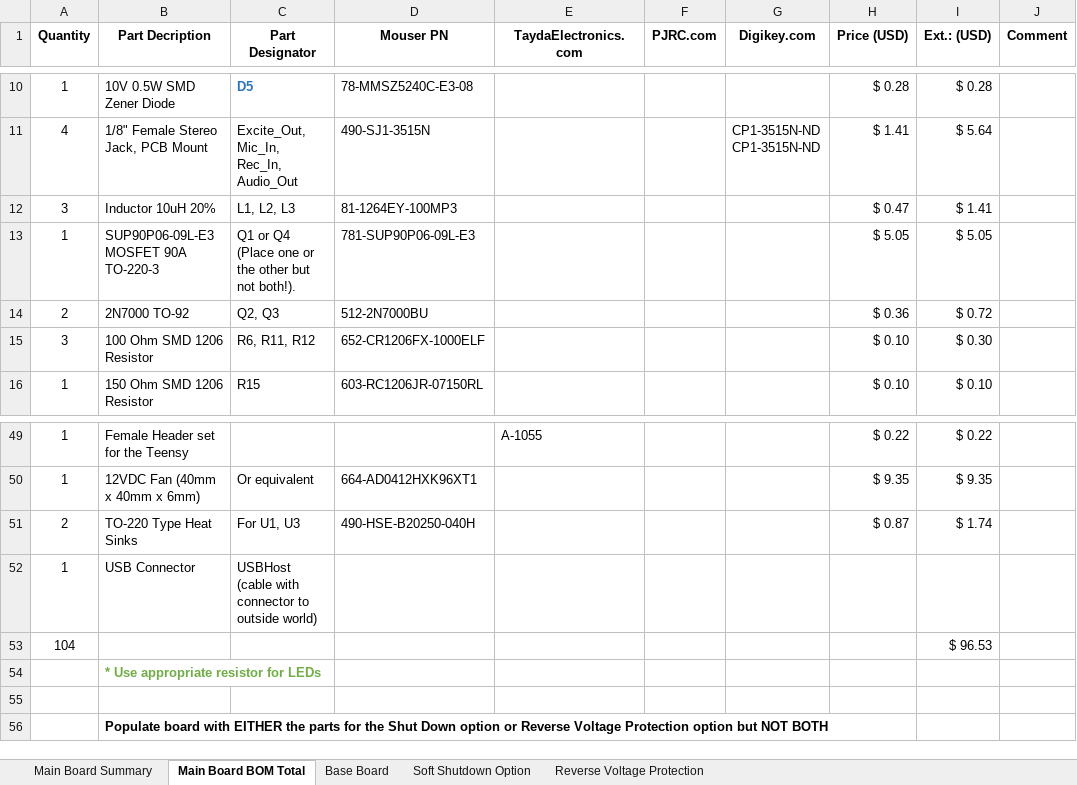
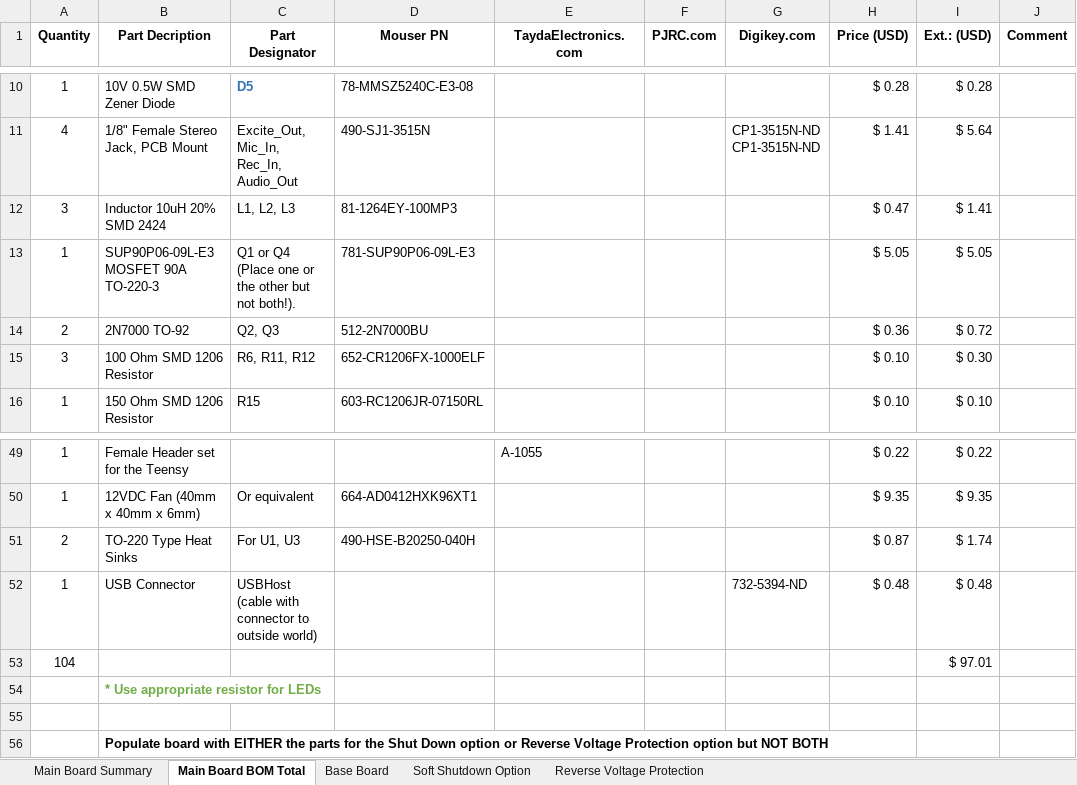
Before and after one commit to DRWJSCHMIDT/T41, an Excel workbook: T41_V012_Files_01-15-24/T41_V012_BOMs/Source Files/T41_Main_Board_BOM_All_V12.6_07-16-24.xlsx, sheet Main Board BOM Total, drawn as a sheet; only a part is shown, gaps mark what is left out; values as stored, in another font and other column widths than the file's, no borders; the diff names each change by its address in the sheet, - before the commit and + after, or states it on an @@ line.

```diff
--- a/T41_V012_Files_01-15-24/T41_V012_BOMs/Source Files/T41_Main_Board_BOM_All_V12.6_07-16-24.xlsx (sheet Main Board BOM Total)
+++ b/T41_V012_Files_01-15-24/T41_V012_BOMs/Source Files/T41_Main_Board_BOM_All_V12.6_07-16-24.xlsx (sheet Main Board BOM Total)
-B12 (Part Decription): Inductor 10uH 20%
+B12 (Part Decription): Inductor 10uH 20% SMD 2424
-G52 (Digikey.com): (empty)
+G52 (Digikey.com): 732-5394-ND
-H52 (Price (USD)): (empty)
+H52 (Price (USD)): $ 0.48
-I52 (Ext.: (USD)): (empty)
+I52 (Ext.: (USD)): $ 0.48
-I53 (Ext.: (USD)): $ 96.53
+I53 (Ext.: (USD)): $ 97.01
```
Also changed, not shown: sheet Base Board, sheet Main Board Summary, T41_V012_Files_01-15-24/T41_V012_BOMs/Source Files/T41_RF_Board_BOM_V012.6_07-19-24.xlsx, 44 other files.
